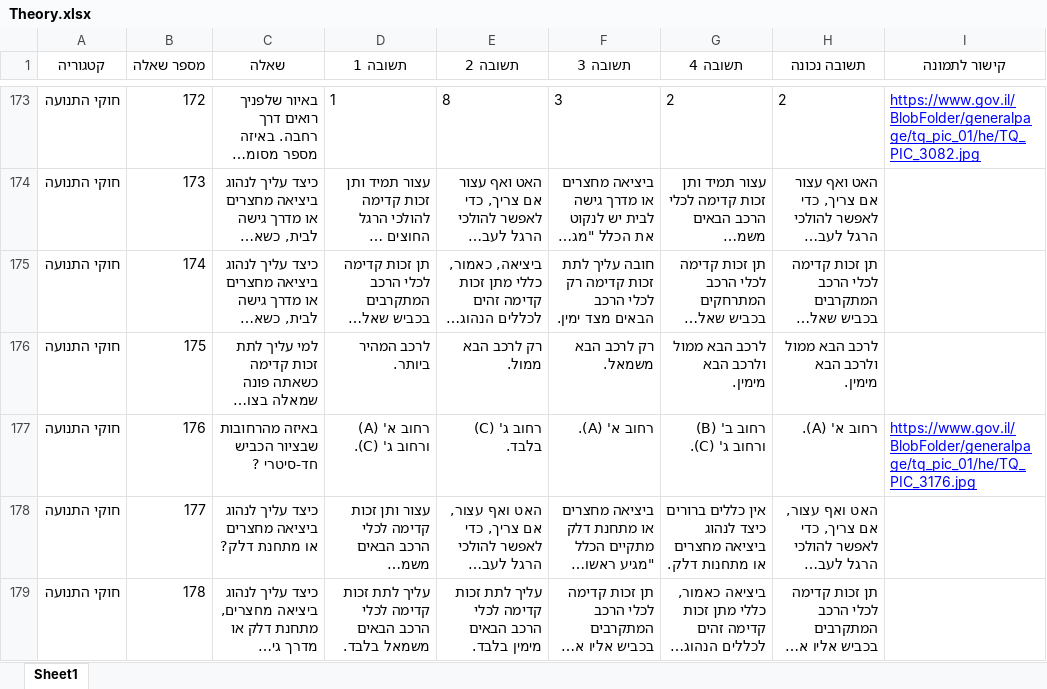
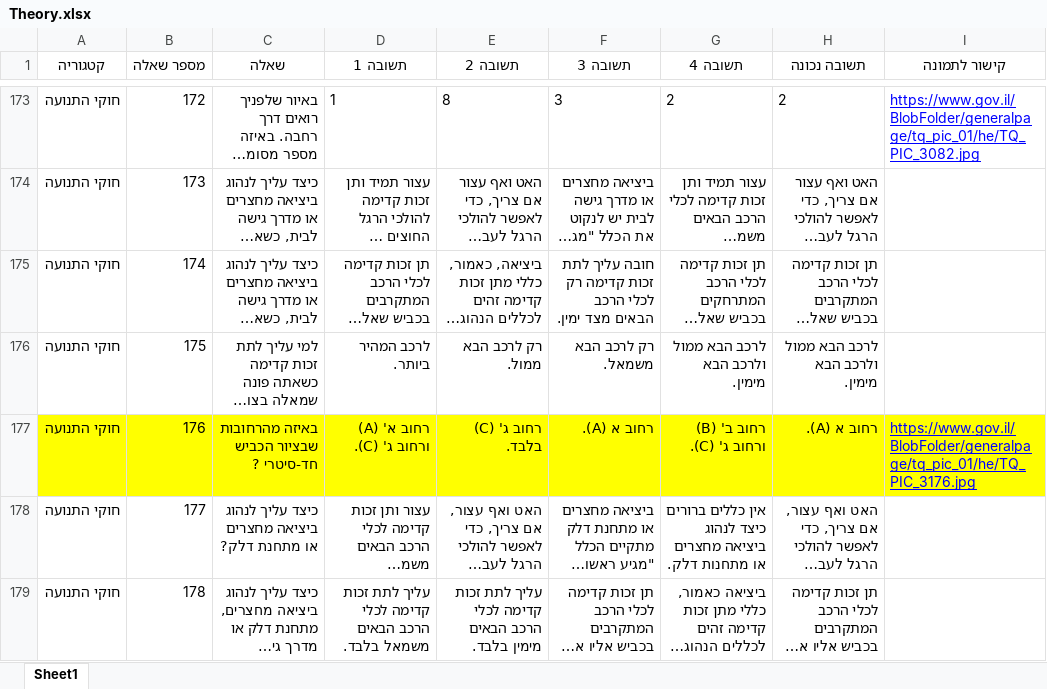
Before and after one commit to dudiAchilota/dudiAchilota.github.io, an Excel workbook: Theory/Theory.xlsx, sheet Sheet1, drawn as a sheet; only a part is shown, gaps mark what is left out; long unchanged cells end in …; values as stored, in another font and other column widths than the file's, no borders; table styles not drawn; the diff covers the shown part only; the diff names each change by its address in the sheet, - before the commit and + after, or states it on an @@ line.

Commit message:
update Theory

```diff
--- a/Theory/Theory.xlsx (sheet Sheet1)
+++ b/Theory/Theory.xlsx (sheet Sheet1)
-A177:I177 fill: none
+A177:I177 fill: #FFFF00
-F177 (תשובה 3): רחוב א' (A).
+F177 (תשובה 3): רחוב א (A).
-H177 (תשובה נכונה): רחוב א' (A).
+H177 (תשובה נכונה): רחוב א (A).
```
Also changed, not shown: 5 edited cells and cell formats elsewhere in this sheet.
